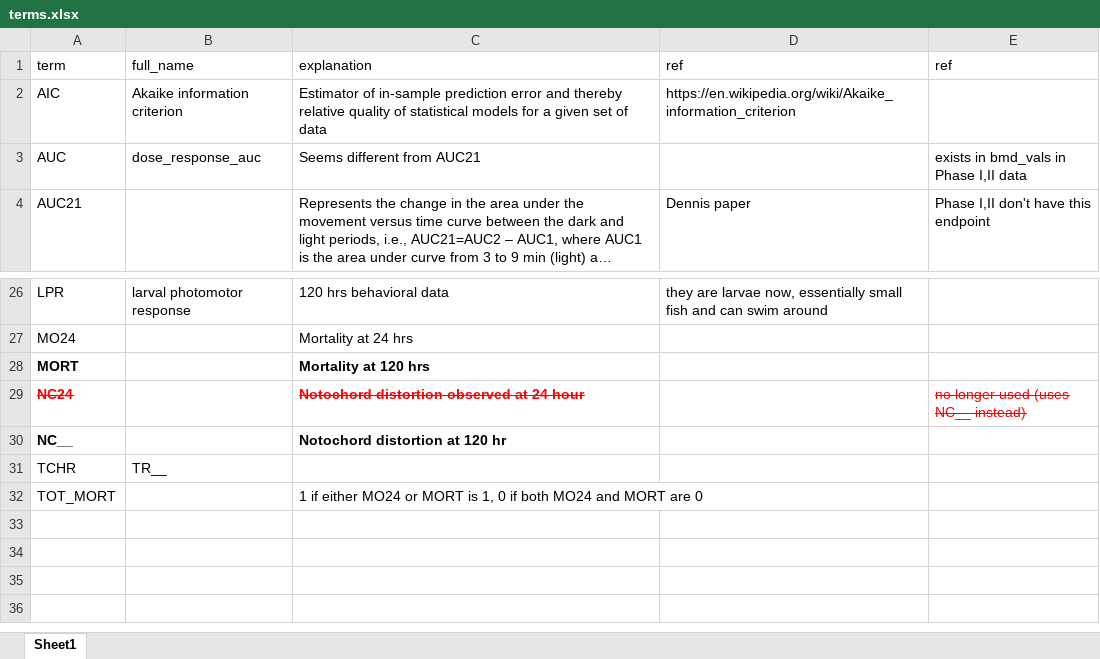
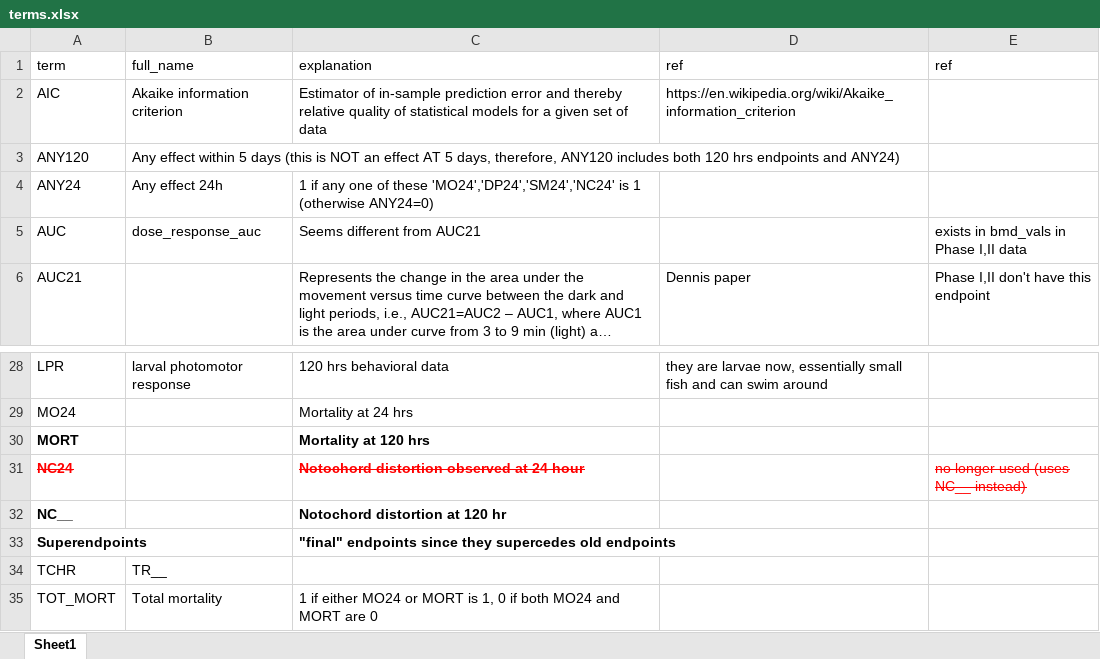
Before and after one commit to PNNL-CompBio/srpAnalytics, an Excel workbook: code/latest/terms.xlsx, sheet Sheet1, drawn as a sheet; only a part is shown, gaps mark what is left out; long unchanged cells end in …; values as stored, in another font and other column widths than the file's, no borders; addresses are those after the commit; the diff names each change by its address in the sheet, - before the commit and + after, or states it on an @@ line.

```diff
--- a/code/latest/terms.xlsx (sheet Sheet1)
+++ b/code/latest/terms.xlsx (sheet Sheet1)
+row 3: ANY120 | Any effect within 5 days (this is NOT an effect AT 5 days, therefore, ANY120 includes both 120 hrs endpoints and ANY24)
+row 4: ANY24 | Any effect 24h | 1 if any one of these 'MO24','DP24','SM24','NC24' is 1 (otherwise ANY24=0)
+row 33: Superendpoints |  | "final" endpoints since they supercedes old endpoints
-B35 (full_name): (empty)
+B35 (full_name): Total mortality
```
Also changed, not shown: 4 other files.
